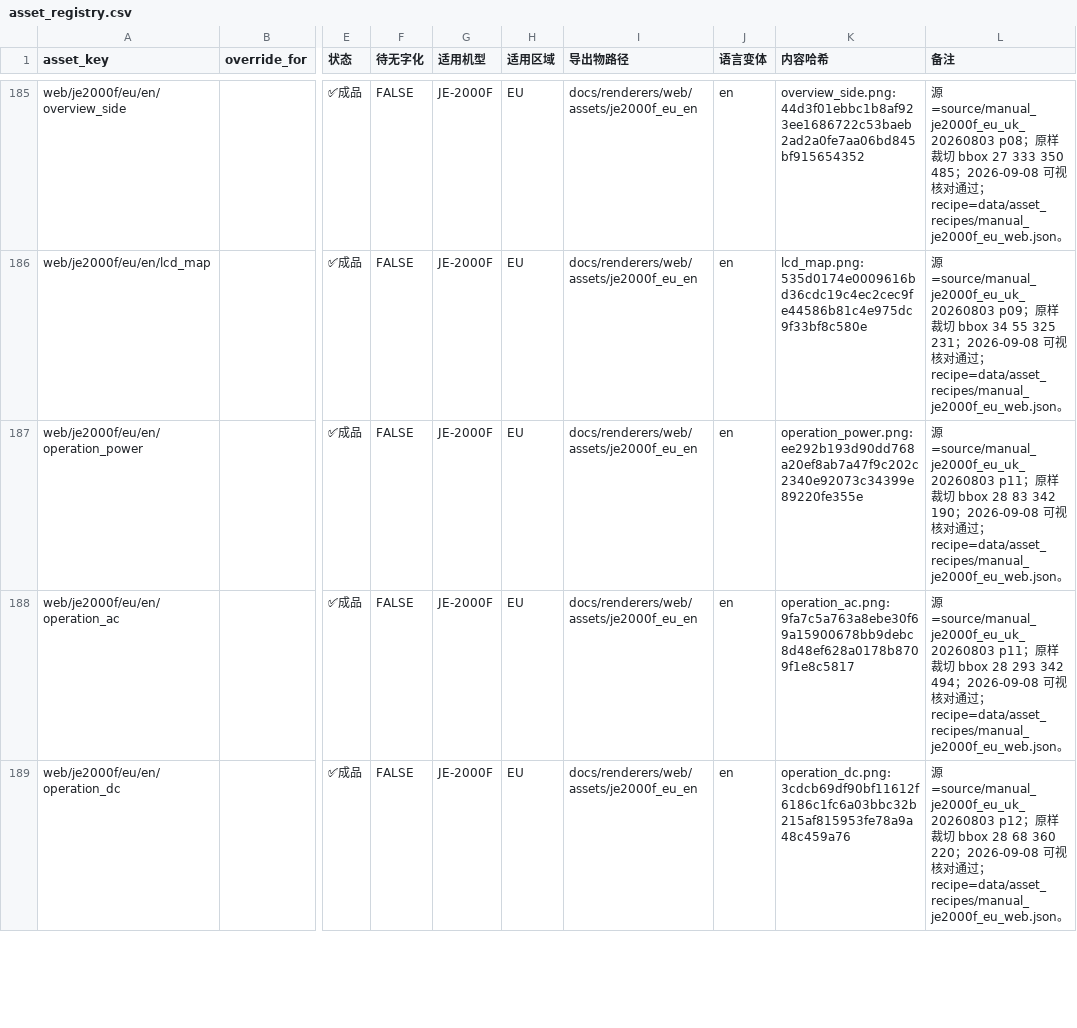
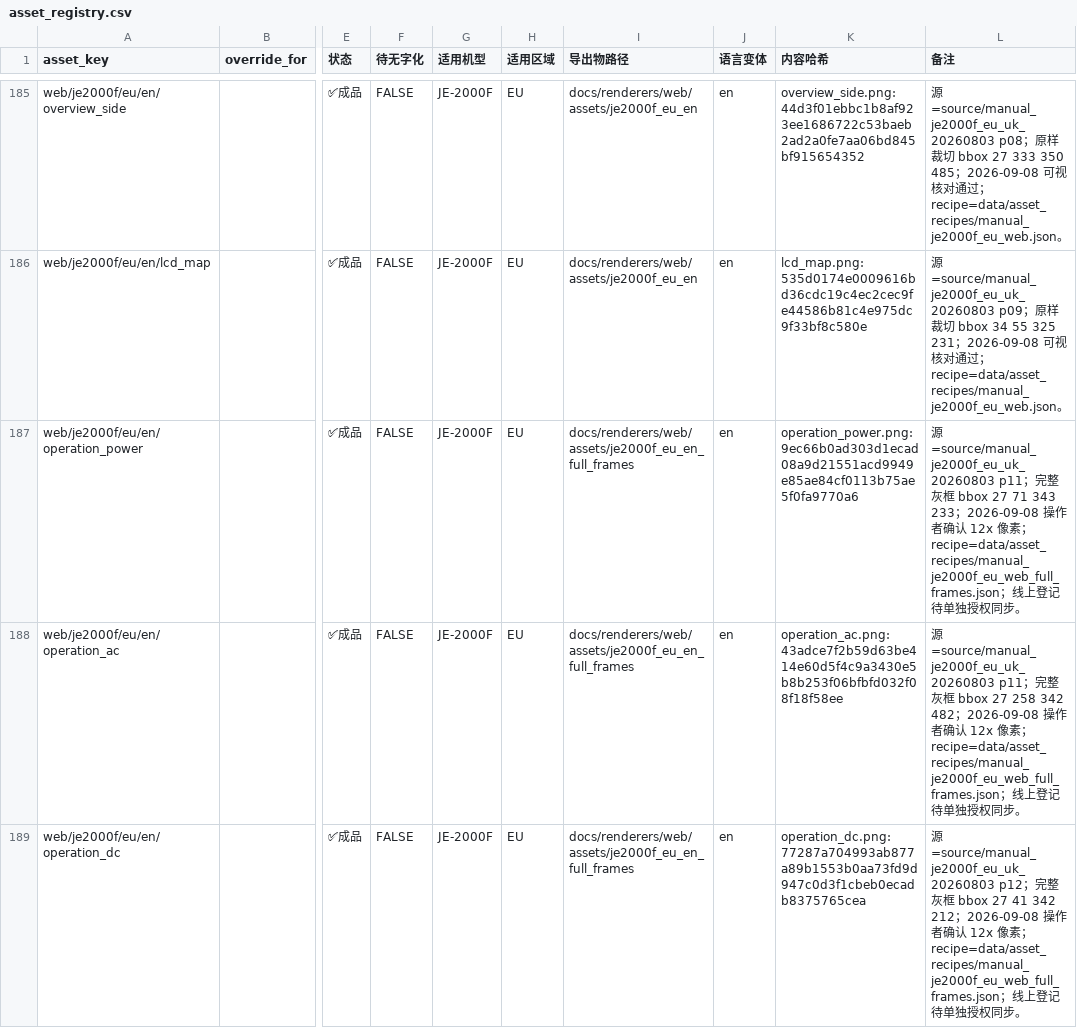
Before and after one commit to Bingboom/auto-manual, a CSV file: data/asset_registry.csv, drawn as a sheet; only a part is shown, gaps mark what is left out; the diff covers the shown part only; the diff names each change by its address in the sheet, - before the commit and + after, or states it on an @@ line.

Commit message:
fix(web): finalize JE-2000F full-frame artwork

```diff
--- a/data/asset_registry.csv
+++ b/data/asset_registry.csv
-I187:I189 (导出物路径): docs/renderers/web/assets/je2000f_eu_en
+I187:I189 (导出物路径): docs/renderers/web/assets/je2000f_eu_en_full_frames
-K187 (内容哈希): operation_power.png:ee292b193d90dd768a20ef8ab7a47f9c202c2340e92073c34399e89220fe355e
+K187 (内容哈希): operation_power.png:9ec66b0ad303d1ecad08a9d21551acd9949e85ae84cf0113b75ae5f0fa9770a6
-L187 (备注): …p11；原样裁切 bbox 28 83 342 190；2026-09-08 可视核对通过；recipe=data/asset_recipes/manual_je2000f_eu_web.json。
+L187 (备注): …p11；完整灰框 bbox 27 71 343 233；2026-09-08 操作者确认 12x 像素；recipe=data/asset_recipes/manual_je2000f_eu_web_full_frames.json；线上登记待单独授权同步。
-K188 (内容哈希): operation_ac.png:9fa7c5a763a8ebe30f69a15900678bb9debc8d48ef628a0178b8709f1e8c5817
+K188 (内容哈希): operation_ac.png:43adce7f2b59d63be414e60d5f4c9a3430e5b8b253f06bfbfd032f08f18f58ee
-L188 (备注): …p11；原样裁切 bbox 28 293 342 494；2026-09-08 可视核对通过；recipe=data/asset_recipes/manual_je2000f_eu_web.json。
+L188 (备注): …p11；完整灰框 bbox 27 258 342 482；2026-09-08 操作者确认 12x 像素；recipe=data/asset_recipes/manual_je2000f_eu_web_full_frames.json；线上登记待单独授权同步。
-K189 (内容哈希): operation_dc.png:3cdcb69df90bf11612f6186c1fc6a03bbc32b215af815953fe78a9a48c459a76
+K189 (内容哈希): operation_dc.png:77287a704993ab877a89b1553b0aa73fd9d947c0d3f1cbeb0ecadb8375765cea
-L189 (备注): …p12；原样裁切 bbox 28 68 360 220；2026-09-08 可视核对通过；recipe=data/asset_recipes/manual_je2000f_eu_web.json。
+L189 (备注): …p12；完整灰框 bbox 27 41 342 212；2026-09-08 操作者确认 12x 像素；recipe=data/asset_recipes/manual_je2000f_eu_web_full_frames.json；线上登记待单独授权同步。
```
Also changed, not shown: 1 added row and 21 edited cells elsewhere in this file, data/asset_sources.csv, 30 other files.
